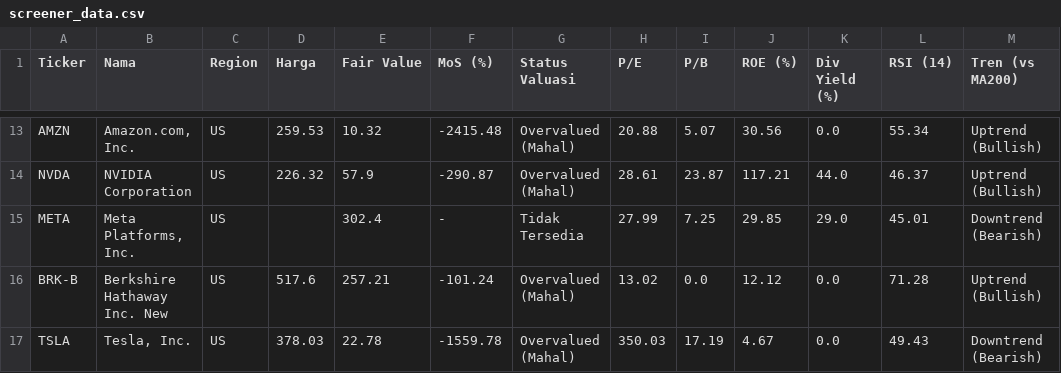
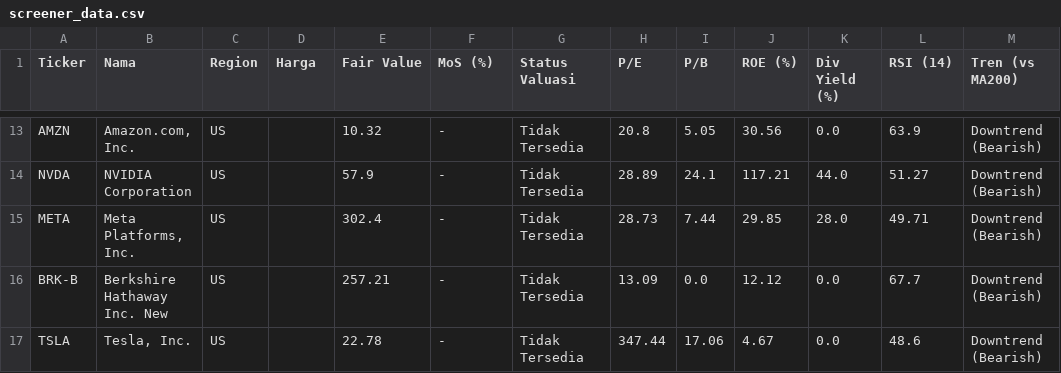
Before and after one commit to astonton/stockquant, a CSV file: screener_data.csv, drawn as a sheet; only a part is shown, gaps mark what is left out; the diff covers the shown part only; the diff names each change by its address in the sheet, - before the commit and + after, or states it on an @@ line.

```diff
--- a/screener_data.csv
+++ b/screener_data.csv
-D13 (Harga): 259.53
+D13 (Harga): (empty)
-F13 (MoS (%)): -2415.48
+F13 (MoS (%)): -
-G13:G14 (Status Valuasi): Overvalued (Mahal)
+G13:G14 (Status Valuasi): Tidak Tersedia
-H13 (P/E): 20.88
+H13 (P/E): 20.8
-I13 (P/B): 5.07
+I13 (P/B): 5.05
-L13 (RSI (14)): 55.34
+L13 (RSI (14)): 63.9
-M13:M14 (Tren (vs MA200)): Uptrend (Bullish)
+M13:M14 (Tren (vs MA200)): Downtrend (Bearish)
-D14 (Harga): 226.32
+D14 (Harga): (empty)
-F14 (MoS (%)): -290.87
+F14 (MoS (%)): -
-H14 (P/E): 28.61
+H14 (P/E): 28.89
-I14 (P/B): 23.87
+I14 (P/B): 24.1
-L14 (RSI (14)): 46.37
+L14 (RSI (14)): 51.27
-H15 (P/E): 27.99
+H15 (P/E): 28.73
-I15 (P/B): 7.25
+I15 (P/B): 7.44
-K15 (Div Yield (%)): 29.0
+K15 (Div Yield (%)): 28.0
-L15 (RSI (14)): 45.01
+L15 (RSI (14)): 49.71
-D16 (Harga): 517.6
+D16 (Harga): (empty)
-F16 (MoS (%)): -101.24
+F16 (MoS (%)): -
-G16:G17 (Status Valuasi): Overvalued (Mahal)
+G16:G17 (Status Valuasi): Tidak Tersedia
-H16 (P/E): 13.02
+H16 (P/E): 13.09
-L16 (RSI (14)): 71.28
+L16 (RSI (14)): 67.7
-M16 (Tren (vs MA200)): Uptrend (Bullish)
+M16 (Tren (vs MA200)): Downtrend (Bearish)
-D17 (Harga): 378.03
+D17 (Harga): (empty)
-F17 (MoS (%)): -1559.78
+F17 (MoS (%)): -
-H17 (P/E): 350.03
+H17 (P/E): 347.44
-I17 (P/B): 17.19
+I17 (P/B): 17.06
-L17 (RSI (14)): 49.43
+L17 (RSI (14)): 48.6
```
Also changed, not shown: 68 edited cells elsewhere in this file.
